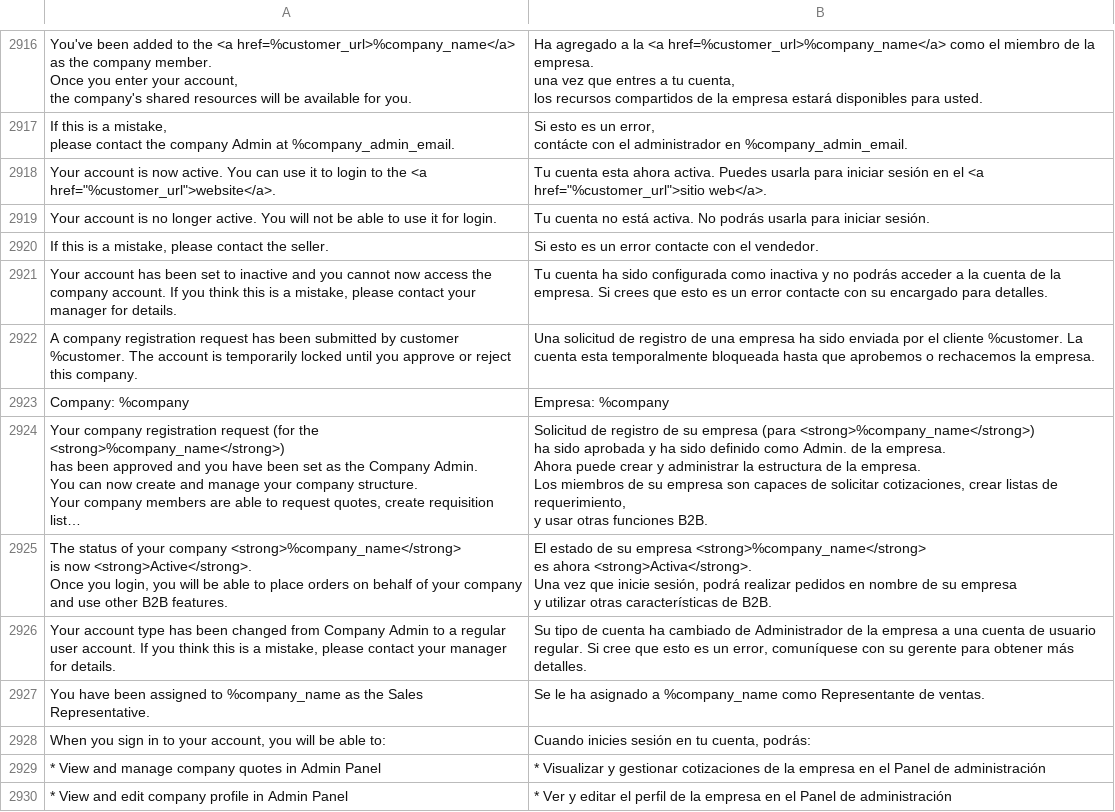
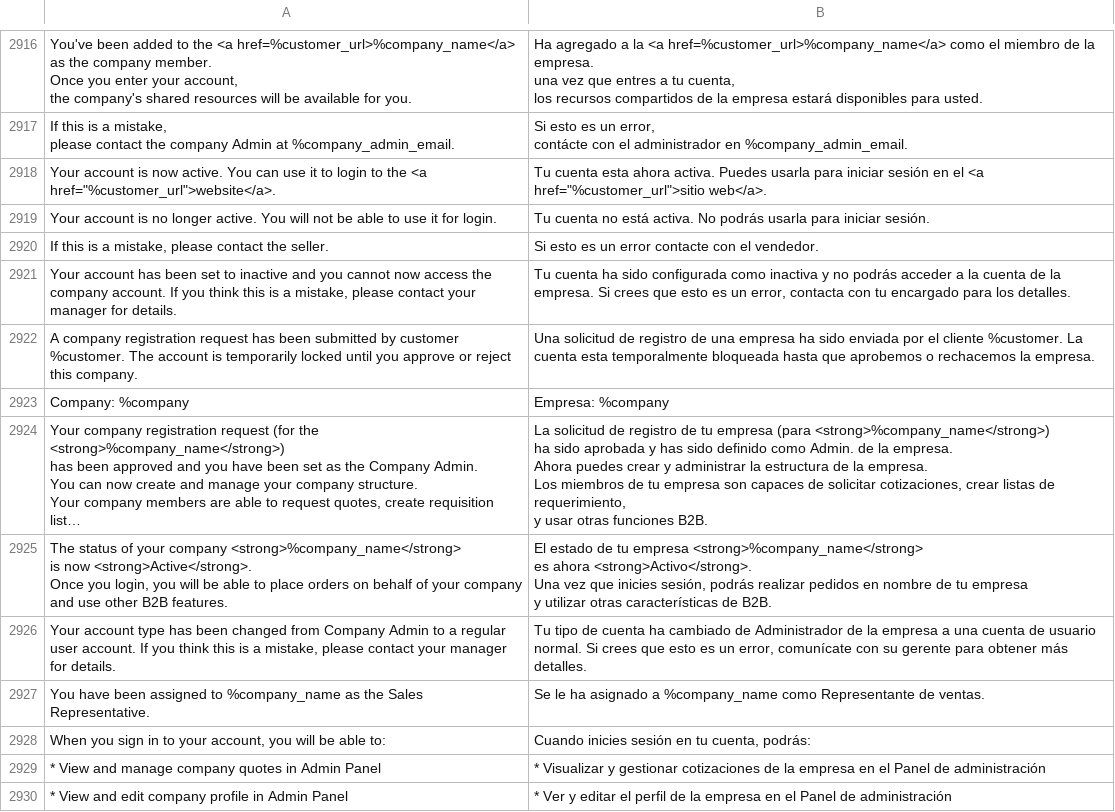
Before and after one commit to magento-l10n/language-es_ES, a CSV file: es_ES.csv, drawn as a sheet; only a part is shown, gaps mark what is left out; long unchanged cells end in …; ↵ is a line break in a cell; the diff covers the shown part only; the diff names each change by its address in the sheet, - before the commit and + after, or states it on an @@ line.

Commit message:
Updating translations from Crowdin.

```diff
--- a/es_ES.csv
+++ b/es_ES.csv
-B2921: …es un error contacte con su encargado para detalles.
+B2921: …es un error, contacta con tu encargado para los detalles.
-B2924: Solicitud de registro de su empresa (para <strong>%company_name</strong>) ↵ ha sido aprobada y ha sido definido como Admin. de la empresa. ↵ Ahora puede crear y administrar la estructura de la empresa. ↵ Los miembros de su empresa son…
+B2924: La solicitud de registro de tu empresa (para <strong>%company_name</strong>) ↵ ha sido aprobada y has sido definido como Admin. de la empresa. ↵ Ahora puedes crear y administrar la estructura de la empresa. ↵ Los miembros de tu empresa son…
-B2925: …estado de su empresa <strong>%company_name</strong> ↵ es ahora <strong>Activa</strong>. ↵ Una vez que inicie sesión, podrá realizar pedidos en nombre de su empresa ↵ y…
+B2925: …estado de tu empresa <strong>%company_name</strong> ↵ es ahora <strong>Activo</strong>. ↵ Una vez que inicies sesión, podrás realizar pedidos en nombre de tu empresa ↵ y…
-B2926: Su tipo de cuenta ha cambiado de Administrador de la empresa a una cuenta de usuario regular. Si cree que esto es un error, comuníquese con su…
+B2926: Tu tipo de cuenta ha cambiado de Administrador de la empresa a una cuenta de usuario normal. Si crees que esto es un error, comunícate con su…
```
Also changed, not shown: 1 removed row and 102 edited cells elsewhere in this file, 1 other file.
